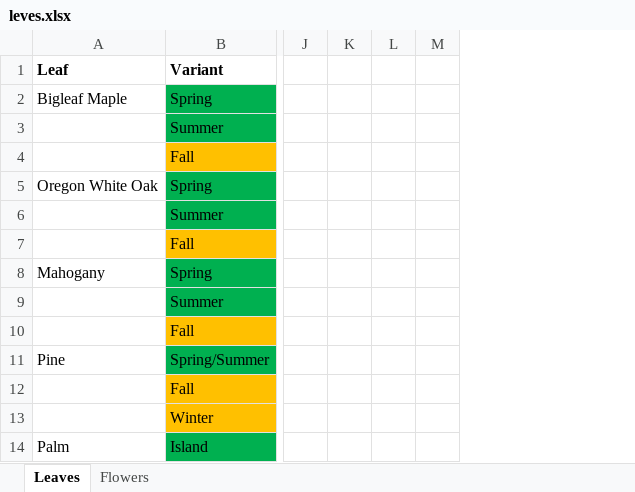
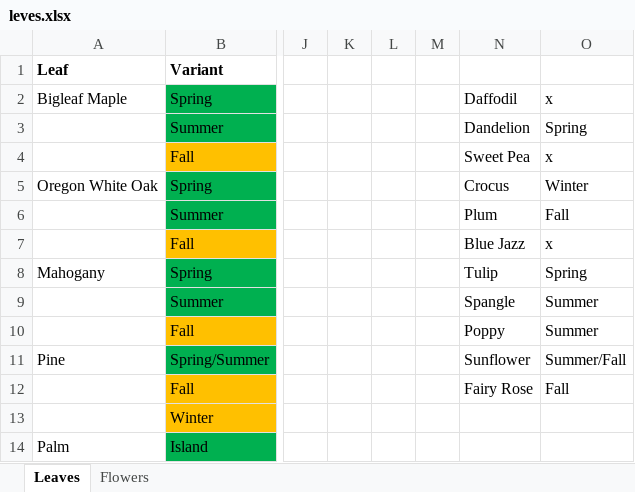
Before and after one commit to SiTheGreat/CBLeaves, an Excel workbook: .Notes/leves.xlsx, sheet Leaves, drawn as a sheet; only a part is shown, gaps mark what is left out; values as stored, in another font and other column widths than the file's, no borders; the diff names each change by its address in the sheet, - before the commit and + after, or states it on an @@ line.

Commit message:
Made flower and plum leaf sprites

```diff
--- a/.Notes/leves.xlsx (sheet Leaves)
+++ b/.Notes/leves.xlsx (sheet Leaves)
+column N, rows 2-12: Daffodil | Dandelion | Sweet Pea | Crocus | Plum | Blue Jazz | Tulip | Spangle | Poppy | Sunflower | Fairy Rose
+column O, rows 2-12: x | Spring | x | Winter | Fall | x | Spring | Summer | Summer | Summer/Fall | Fall
```
Also changed, not shown: 2 other files.
